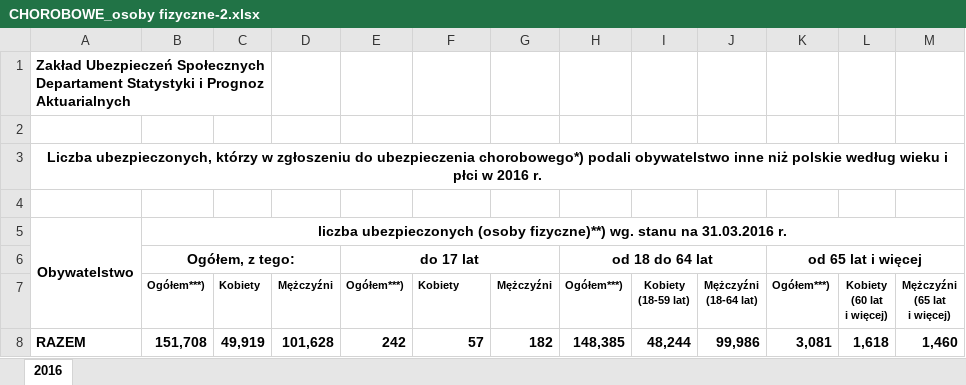
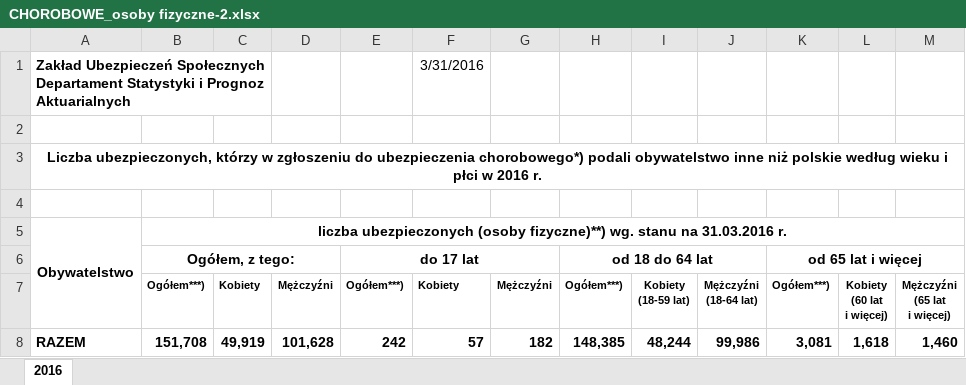
Before and after one commit to voss-m/Data-Preparation, an Excel workbook: CHOROBOWE_osoby fizyczne-2.xlsx, sheet 2016, drawn as a sheet; only a part is shown; values as stored, in another font and other column widths than the file's, no borders; the diff names each change by its address in the sheet, - before the commit and + after, or states it on an @@ line.

Commit message:
Hardcoded a date

```diff
--- a/CHOROBOWE_osoby fizyczne-2.xlsx (sheet 2016)
+++ b/CHOROBOWE_osoby fizyczne-2.xlsx (sheet 2016)
-F1: (empty)
+F1: 3/31/2016
```
